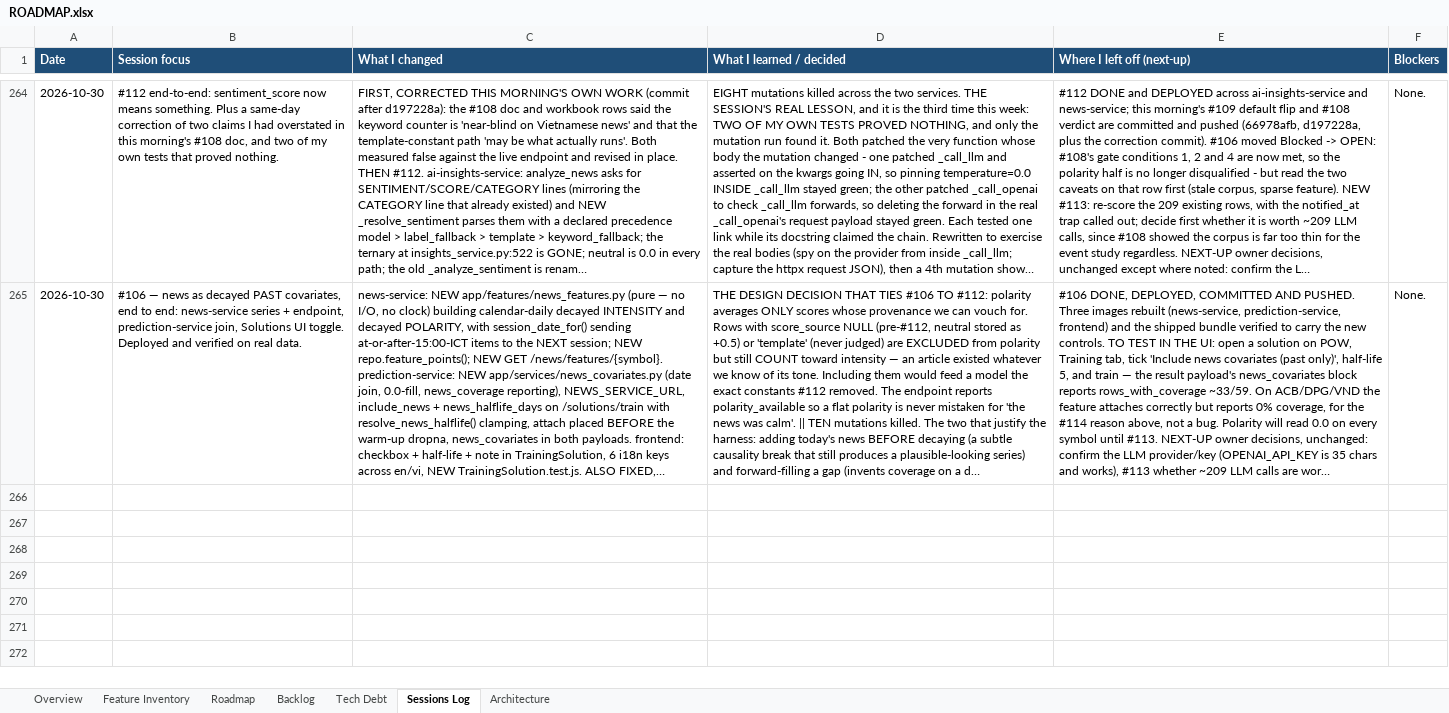
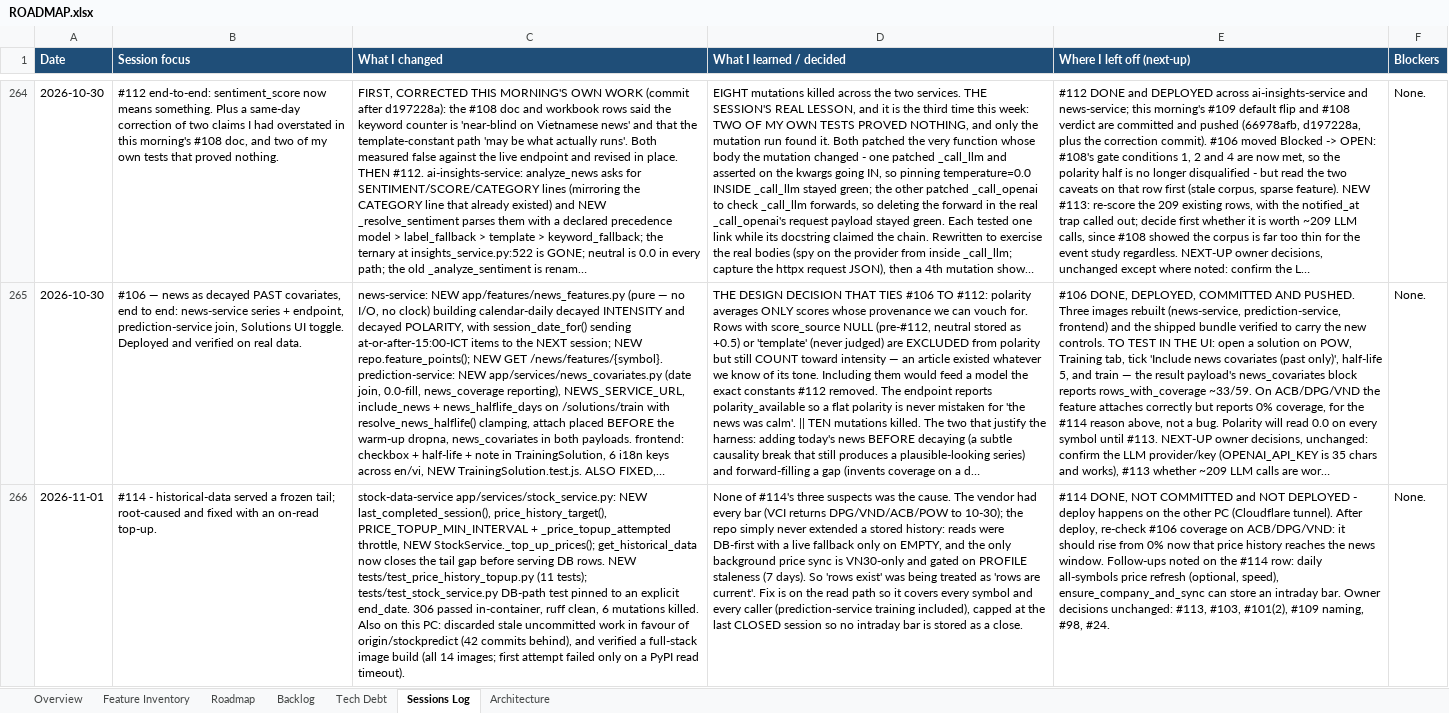
Before and after one commit to Tuanph1970/all_projects, an Excel workbook: stockpredict/ROADMAP.xlsx, sheet Sessions Log, drawn as a sheet; only a part is shown, gaps mark what is left out; long unchanged cells end in …; values as stored, in another font and other column widths than the file's, no borders; the diff names each change by its address in the sheet, - before the commit and + after, or states it on an @@ line.

```diff
--- a/stockpredict/ROADMAP.xlsx (sheet Sessions Log)
+++ b/stockpredict/ROADMAP.xlsx (sheet Sessions Log)
+row 266: 2026-11-01 | #114 - historical-data served a frozen tail; root-caused and fixed with an on-read top-up. | stock-data-service app/services/stock_service.py: NEW last_completed_session(), price_history_target(), PRICE_TOPUP_MIN_INTERVAL + _price_topup_attempted throttle, NEW StockService._top_up_prices(); get_historical_data now closes the tail gap before serving DB rows. NEW tests/test_price_history_topup.py (11 tests); tests/test_stock_service.py DB-path test pinned to an explicit end_date. 306 passed in-container, ruff clean, 6 mutations killed. Also on this PC: discarded stale uncommitted work in favour of origin/stockpredict (42 commits behind), and verified a full-stack image build (all 14 images; first attempt failed only on a PyPI read timeout). | None of #114's three suspects was the cause. The vendor had every bar (VCI returns DPG/VND/ACB/POW to 10-30); the repo simply never extended a stored history: reads were DB-first with a live fallback only on EMPTY, and the only background price sync is VN30-only and gated on PROFILE staleness (7 days). So 'rows exist' was being treated as 'rows are current'. Fix is on the read path so it covers every symbol and every caller (prediction-service training included), capped at the last CLOSED session so no intraday bar is stored as a close. | #114 DONE, NOT COMMITTED and NOT DEPLOYED - deploy happens on the other PC (Cloudflare tunnel). After deploy, re-check #106 coverage on ACB/DPG/VND: it should rise from 0% now that price history reaches the news window. Follow-ups noted on the #114 row: daily all-symbols price refresh (optional, speed), ensure_company_and_sync can store an intraday bar. Owner decisions unchanged: #113, #103, #101(2), #109 naming, #98, #24. | None.
```
Also changed, not shown: sheet Backlog, 3 other files.
